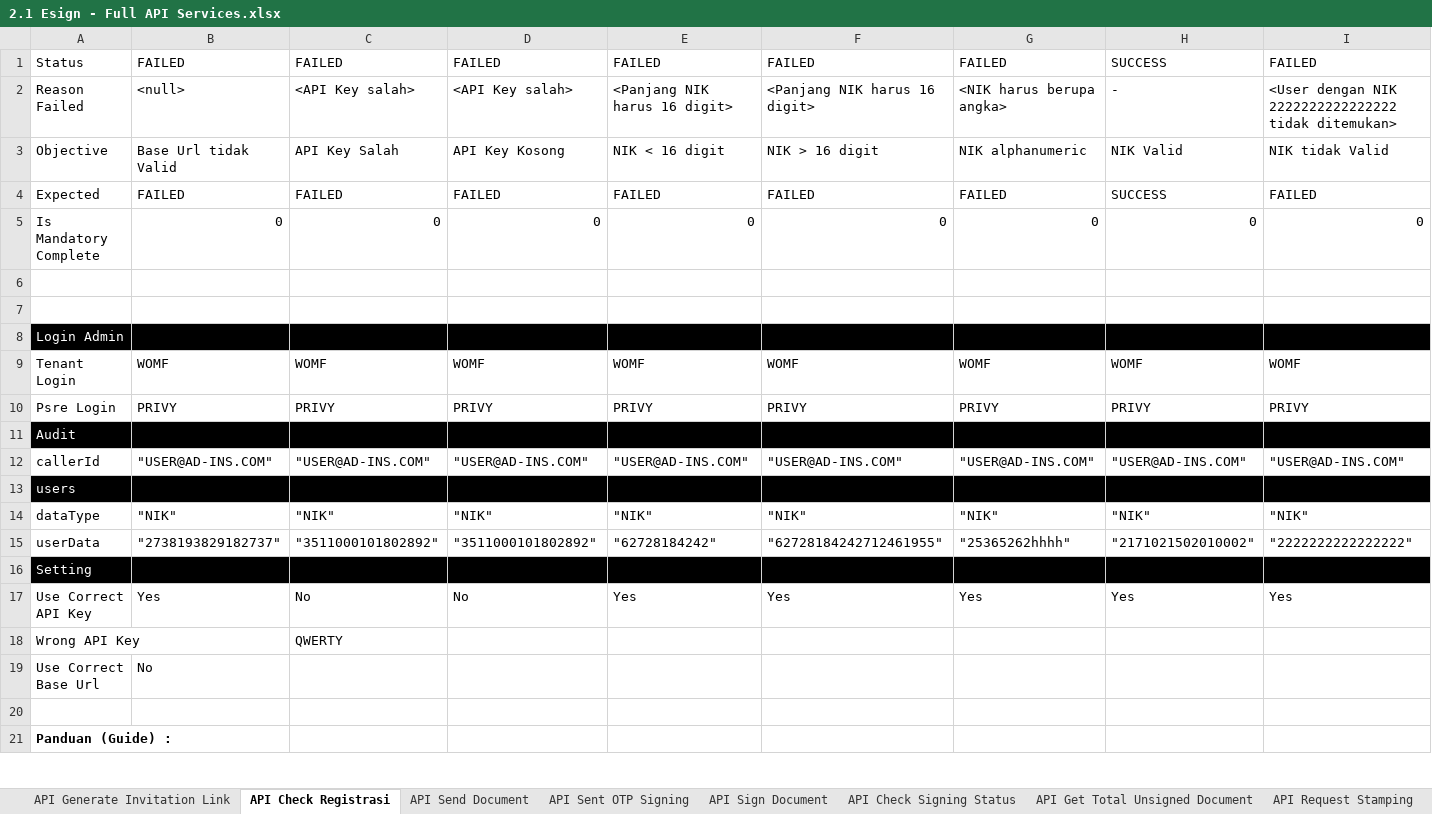
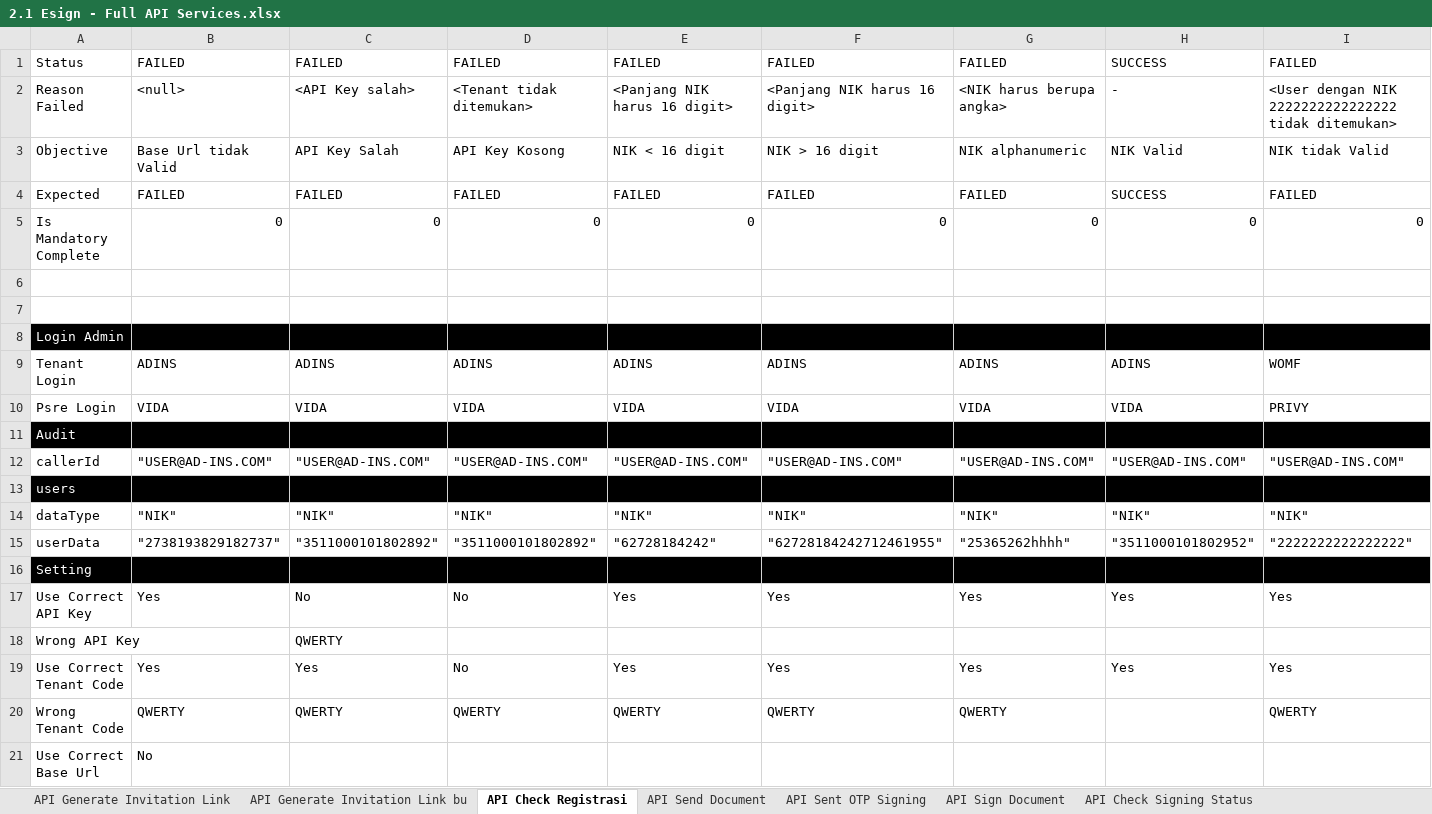
Before and after one commit to qcadins/ATeSign, an Excel workbook: Excel/2.1 Esign - Full API Services.xlsx, sheet API Check Registrasi, drawn as a sheet; only a part is shown; the shorter side is filled out with more unchanged rows; values as stored, in another font and other column widths than the file's, no borders; conditional formats not drawn; rows hold the shown columns only; the diff names each change by its address in the sheet, - before the commit and + after, or states it on an @@ line.

```diff
--- a/Excel/2.1 Esign - Full API Services.xlsx (sheet API Check Registrasi)
+++ b/Excel/2.1 Esign - Full API Services.xlsx (sheet API Check Registrasi)
+sheet tab: API Generate Invitation Link bu
-D2: <API Key salah>
+D2: <Tenant tidak ditemukan>
-B9: WOMF
+B9: ADINS
-C9: WOMF
+C9: ADINS
-D9: WOMF
+D9: ADINS
-E9: WOMF
+E9: ADINS
-F9: WOMF
+F9: ADINS
-G9: WOMF
+G9: ADINS
-H9: WOMF
+H9: ADINS
-B10: PRIVY
+B10: VIDA
-C10: PRIVY
+C10: VIDA
-D10: PRIVY
+D10: VIDA
-E10: PRIVY
+E10: VIDA
-F10: PRIVY
+F10: VIDA
-G10: PRIVY
+G10: VIDA
-H10: PRIVY
+H10: VIDA
-H15: "2171021502010002"
+H15: "3511000101802952"
+row 19: Use Correct Tenant Code | Yes | Yes | No | Yes | Yes | Yes | Yes | Yes
+row 20: Wrong Tenant Code | QWERTY | QWERTY | QWERTY | QWERTY | QWERTY | QWERTY |  | QWERTY
```
Also changed, not shown: sheet API Generate Invitation Link, sheet API Registrasi, sheet API Sent OTP Signing, sheet API Check Stamping Status, other sheet tabs, formulas that keep their value, 2 other files.
